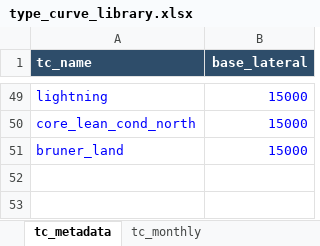
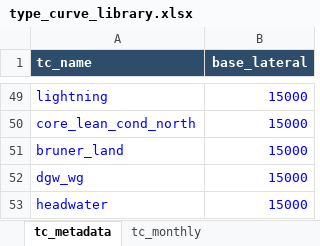
Before and after one commit to mburkegr/Utica-Model-V7, an Excel workbook: type_curve_library.xlsx, sheet tc_metadata, drawn as a sheet; only a part is shown, gaps mark what is left out; values as stored, in another font and other column widths than the file's, no borders; the diff names each change by its address in the sheet, - before the commit and + after, or states it on an @@ line.

```diff
--- a/type_curve_library.xlsx (sheet tc_metadata)
+++ b/type_curve_library.xlsx (sheet tc_metadata)
+row 52: dgw_wg | 15000
+row 53: headwater | 15000
```
Also changed, not shown: sheet tc_monthly.
